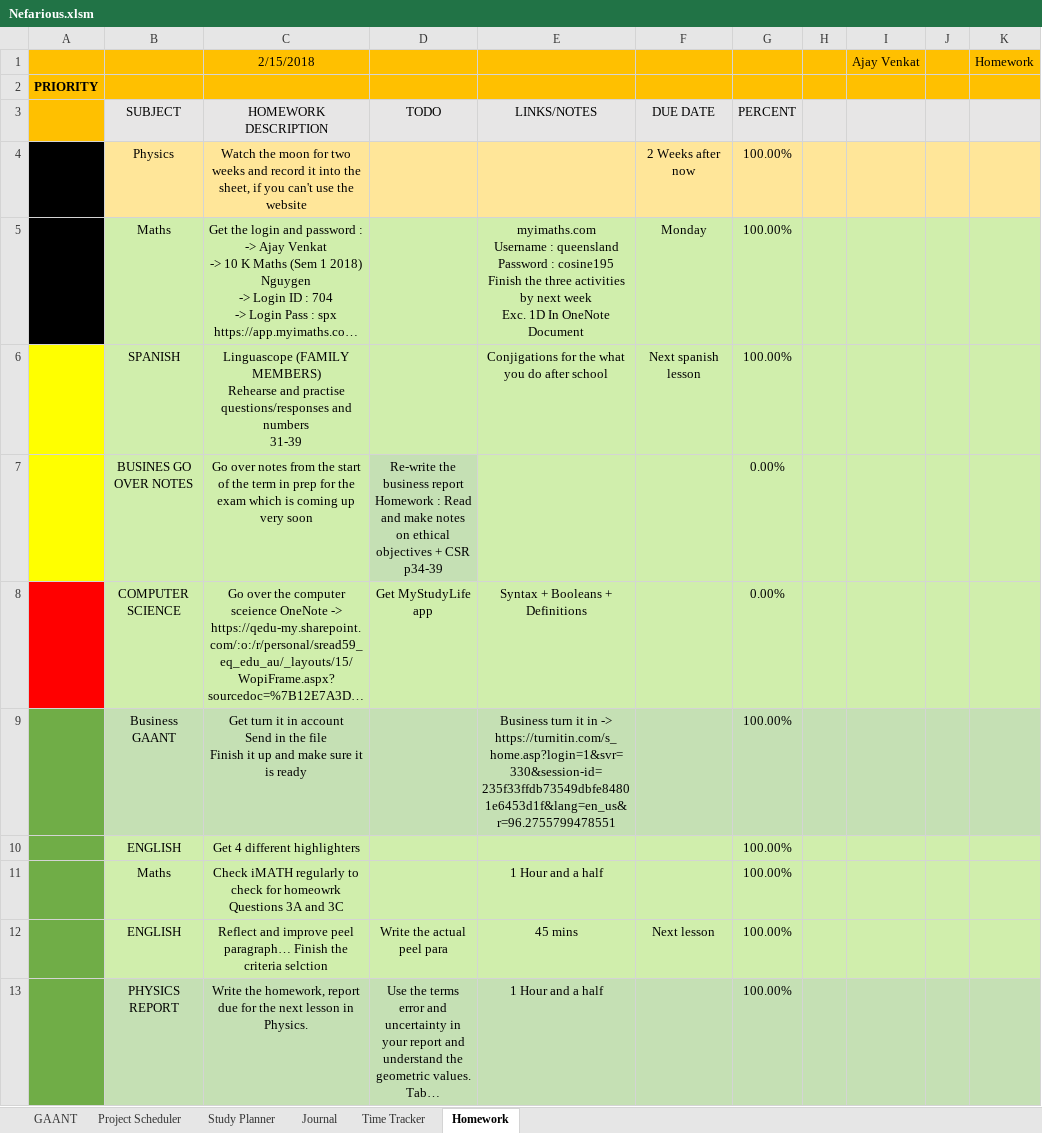
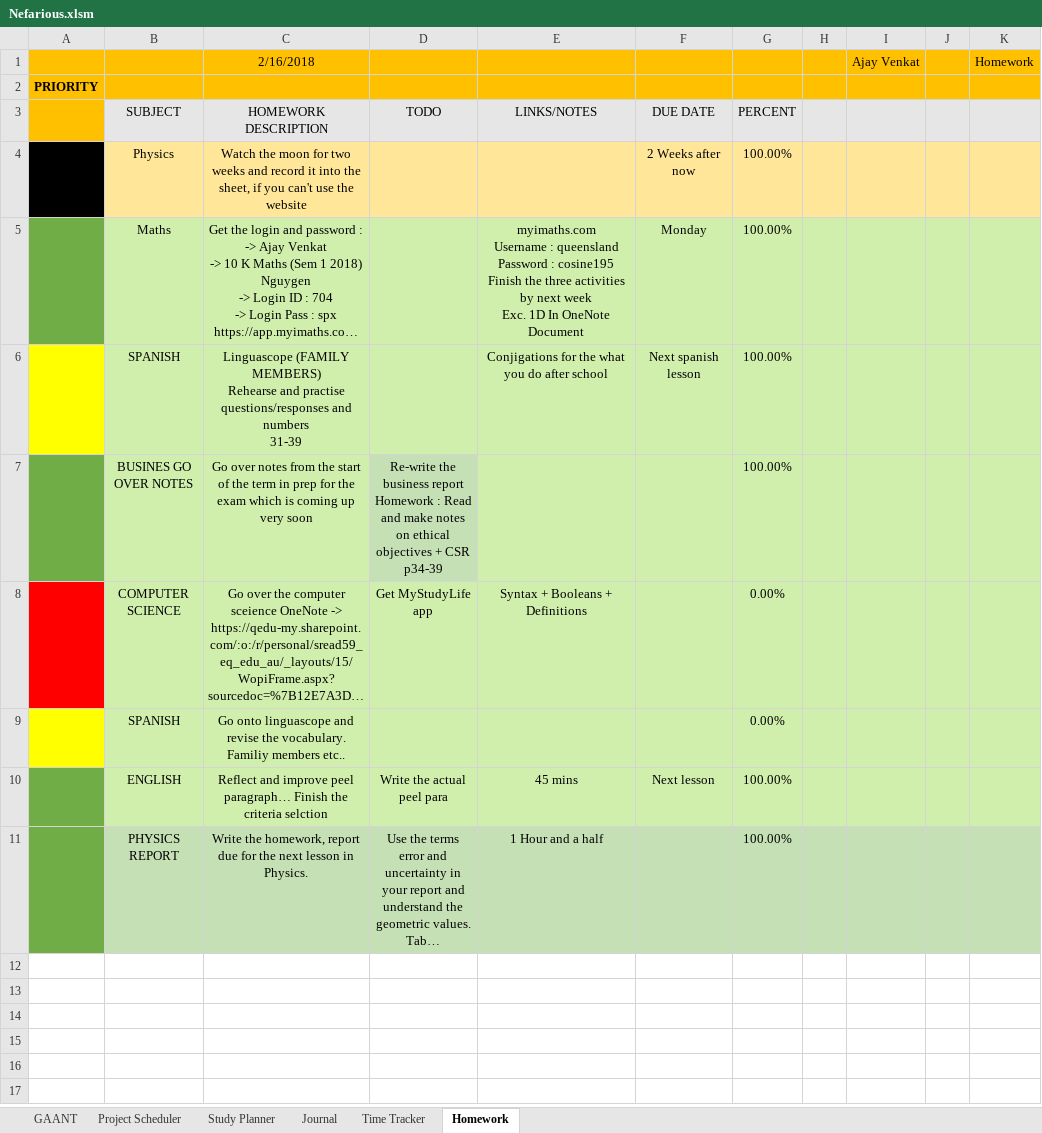
Before and after one commit to AJTech2002/NEFARIOUS, an Excel workbook: Management & Logging/Planning and Management/Nefarious.xlsm, sheet Homework, drawn as a sheet; long unchanged cells end in …; values as stored, in another font and other column widths than the file's, no borders; conditional formats not drawn; removed rows and columns are numbered as before the commit, all else as after; ↵ is a line break in a cell; the diff names each change by its address in the sheet, - before the commit and + after, or states it on an @@ line.

```diff
--- a/Management & Logging/Planning and Management/Nefarious.xlsm (sheet Homework)
+++ b/Management & Logging/Planning and Management/Nefarious.xlsm (sheet Homework)
-C1: 2/15/2018
+C1: 2/16/2018
-A5 fill: #000000
+A5 fill: #70AD47
-A7 fill: #FFFF00
+A7 fill: #70AD47
-G7: 0.00%
+G7: 100.00%
-row 9:  | Business GAANT | Get turn it in account ↵ Send in the file ↵ Finish it up and make sure it is ready |  | Business turn it in -> https://turnitin.com/s_home.asp?login=1&svr=330&session-id=235f33ffdb73549dbfe84801e6453d1f&lang=en_us&r=96.2755799478551 |  | 100.00%
-row 10:  | ENGLISH | Get 4 different highlighters |  |  |  | 100.00%
-row 11:  | Maths | Check iMATH regularly to check for homeowrk ↵ Questions 3A and 3C |  | 1 Hour and a half |  | 100.00%
+row 9:  | SPANISH | Go onto linguascope and revise the vocabulary. Familiy members etc.. |  |  |  | 0.00%
```
Also changed, not shown: sheet GAANT, sheet Study Planner, sheet Project Scheduler, sheet Time Tracker, hidden cells, charts or pictures, 1 other file.
